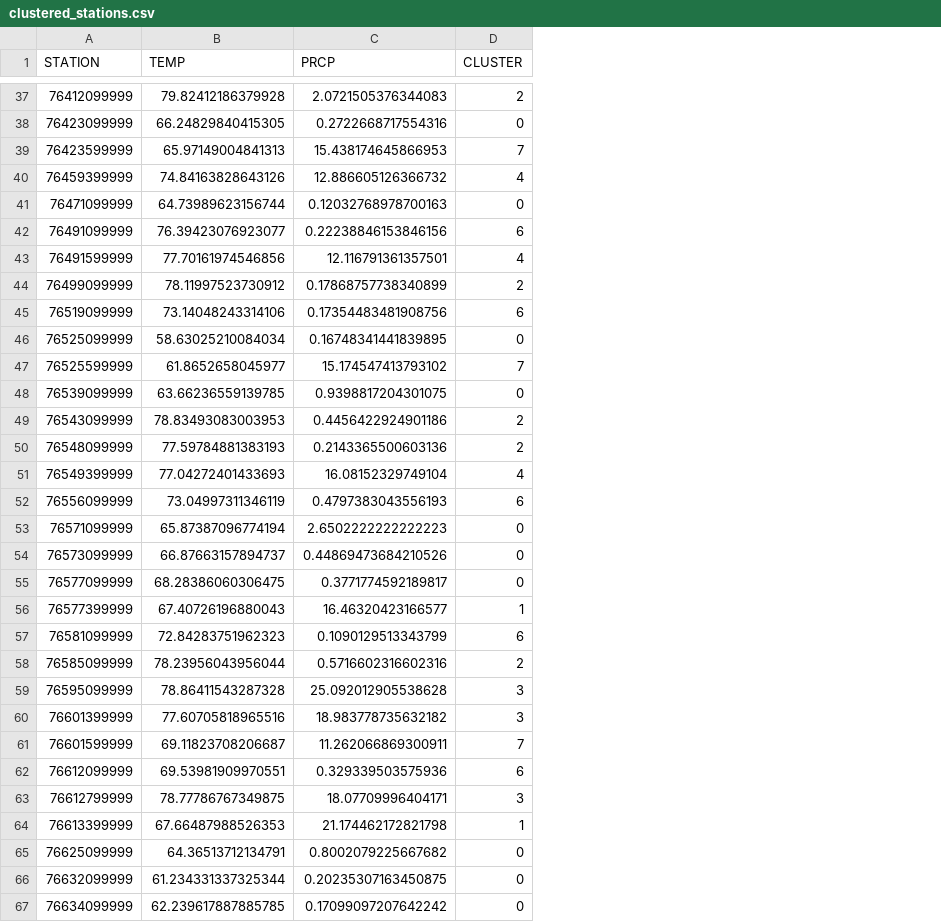
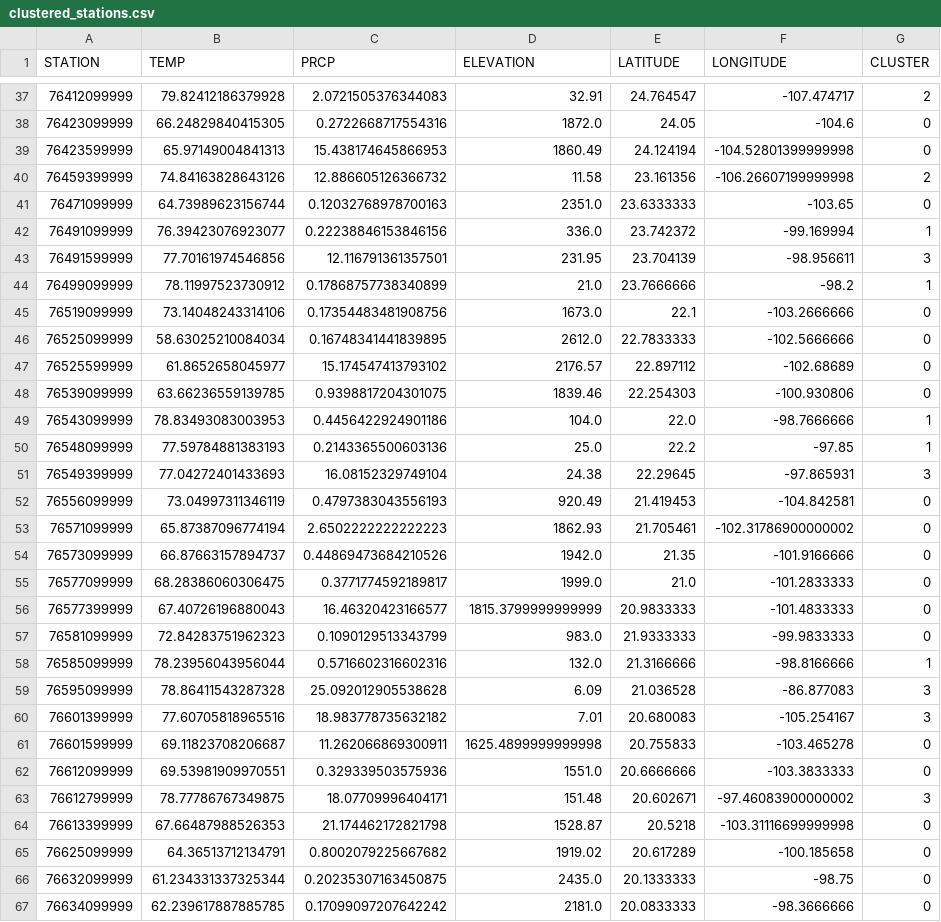
Before and after one commit to ddomizzisg/weather_data, a CSV file: clustered_stations.csv, drawn as a sheet; only a part is shown, gaps mark what is left out; addresses are those after the commit; the diff covers the shown part only; the diff names each change by its address in the sheet, - before the commit and + after, or states it on an @@ line.

```diff
--- a/clustered_stations.csv
+++ b/clustered_stations.csv
+column D (ELEVATION), rows 37-67: 32.91 | 1872.0 | 1860.49 | 11.58 | 2351.0 | 336.0 | 231.95 | 21.0 | 1673.0 | 2612.0 | 2176.57 | 1839.46 | 104.0 | 25.0 | 24.38 | 920.49 | 1862.93 | 1942.0 | 1999.0 | 1815.3799999999999 | 983.0 | 132.0 | 6.09 | 7.01 | 1625.4899999999998 | 1551.0 | 151.48 | 1528.87 | 1919.02 | 2435.0 | 2181.0
+column E (LATITUDE), rows 37-67: 24.764547 | 24.05 | 24.124194 | 23.161356 | 23.6333333 | 23.742372 | 23.704139 | 23.7666666 | 22.1 | 22.7833333 | 22.897112 | 22.254303 | 22.0 | 22.2 | 22.29645 | 21.419453 | 21.705461 | 21.35 | 21.0 | 20.9833333 | 21.9333333 | 21.3166666 | 21.036528 | 20.680083 | 20.755833 | 20.6666666 | 20.602671 | 20.5218 | 20.617289 | 20.1333333 | 20.0833333
+column F (LONGITUDE), rows 37-67: -107.474717 | -104.6 | -104.52801399999998 | -106.26607199999998 | -103.65 | -99.169994 | -98.956611 | -98.2 | -103.2666666 | -102.5666666 | -102.68689 | -100.930806 | -98.7666666 | -97.85 | -97.865931 | -104.842581 | -102.31786900000002 | -101.9166666 | -101.2833333 | -101.4833333 | -99.9833333 | -98.8166666 | -86.877083 | -105.254167 | -103.465278 | -103.3833333 | -97.46083900000002 | -103.31116699999998 | -100.185658 | -98.75 | -98.3666666
-G39 (CLUSTER): 7
+G39 (CLUSTER): 0
-G40 (CLUSTER): 4
+G40 (CLUSTER): 2
-G42 (CLUSTER): 6
+G42 (CLUSTER): 1
-G43 (CLUSTER): 4
+G43 (CLUSTER): 3
-G44 (CLUSTER): 2
+G44 (CLUSTER): 1
-G45 (CLUSTER): 6
+G45 (CLUSTER): 0
-G47 (CLUSTER): 7
+G47 (CLUSTER): 0
-G49:G50 (CLUSTER): 2
+G49:G50 (CLUSTER): 1
-G51 (CLUSTER): 4
+G51 (CLUSTER): 3
-G52 (CLUSTER): 6
+G52 (CLUSTER): 0
-G56 (CLUSTER): 1
+G56 (CLUSTER): 0
-G57 (CLUSTER): 6
+G57 (CLUSTER): 0
-G58 (CLUSTER): 2
+G58 (CLUSTER): 1
-G61 (CLUSTER): 7
+G61 (CLUSTER): 0
-G62 (CLUSTER): 6
+G62 (CLUSTER): 0
-G64 (CLUSTER): 1
+G64 (CLUSTER): 0
```
Also changed, not shown: 53 edited cells elsewhere in this file, 8 other files.
